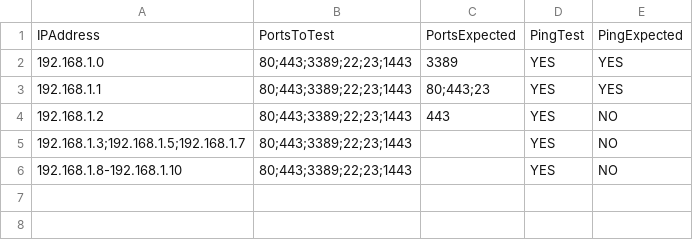
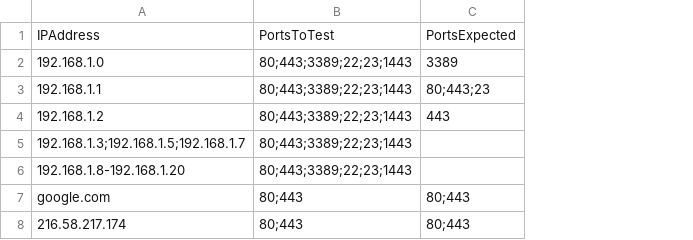
Before and after one commit to mikeehsu/PsAzureTools, a CSV file: sample/SampleTestConnectivity.csv, drawn as a sheet; removed rows and columns are numbered as before the commit, all else as after; the diff names each change by its address in the sheet, - before the commit and + after, or states it on an @@ line.

Commit message:
updates to make it faster & provide -Continuous updates. dropped Ping capability

```diff
--- a/sample/SampleTestConnectivity.csv
+++ b/sample/SampleTestConnectivity.csv
-column D, rows 1-6: PingTest | YES | YES | YES | YES | YES
-column E, rows 1-6: PingExpected | YES | YES | NO | NO | NO
-A6: 192.168.1.8-192.168.1.10
+A6: 192.168.1.8-192.168.1.20
+row 7: google.com | 80;443 | 80;443
+row 8: 216.58.217.174 | 80;443 | 80;443
```
Also changed, not shown: 1 other file.
